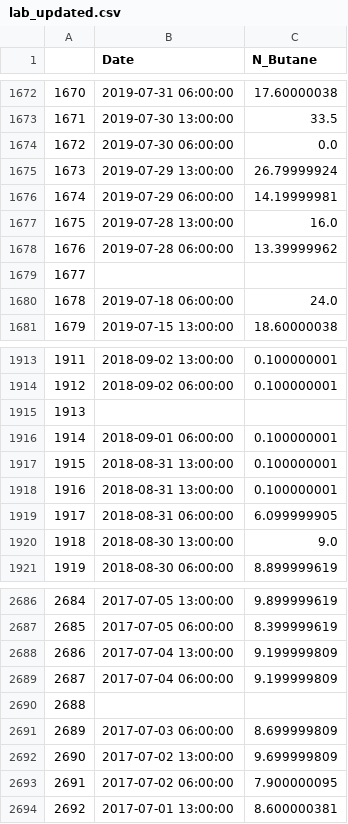
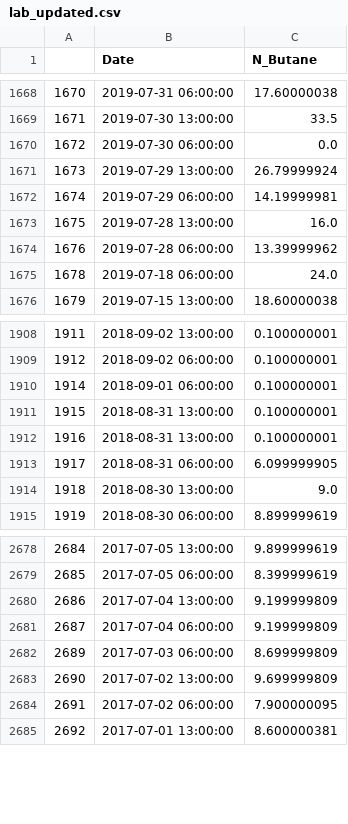
Before and after one commit to Jarney903/Red-ProjectHub, a CSV file: ETL/Resources_clean/lab_updated.csv, drawn as a sheet; only a part is shown, gaps mark what is left out; the diff covers the shown part only; the diff names each change by its address in the sheet, - before the commit and + after, or states it on an @@ line.

```diff
--- a/ETL/Resources_clean/lab_updated.csv
+++ b/ETL/Resources_clean/lab_updated.csv
-row 1679: 1677
-row 1915: 1913
-row 2690: 2688
```
Also changed, not shown: 10 removed rows elsewhere in this file, 1 other file.
